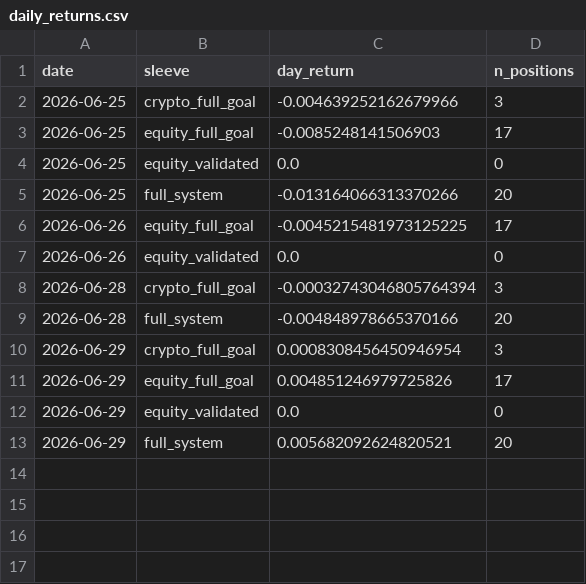
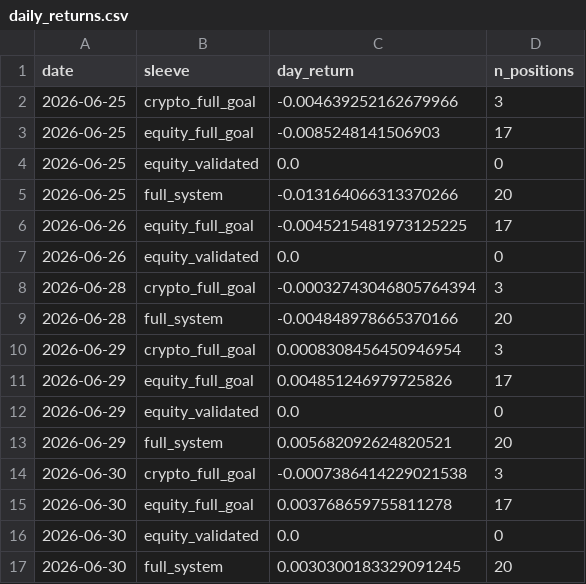
Before and after one commit to dballage777/dballage, a CSV file: paper/reports/daily_returns.csv, drawn as a sheet.

```diff
--- a/paper/reports/daily_returns.csv
+++ b/paper/reports/daily_returns.csv
@@ -13 +13,5 @@ date,sleeve,day_return,n_positions
 2026-06-29,full_system,0.005682092624820521,20
+2026-06-30,crypto_full_goal,-0.0007386414229021538,3
+2026-06-30,equity_full_goal,0.003768659755811278,17
+2026-06-30,equity_validated,0.0,0
+2026-06-30,full_system,0.0030300183329091245,20
```
Also changed, not shown: paper/reports/standings.csv, 4 other files.
